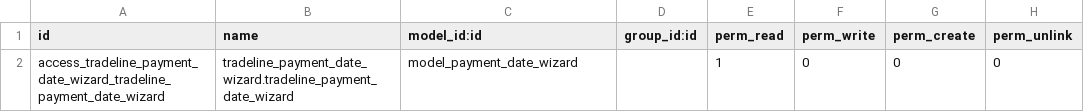
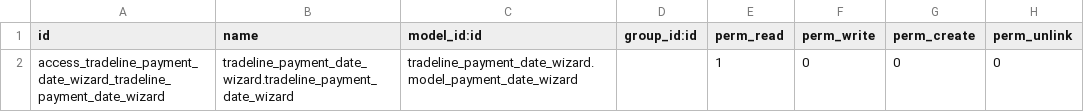
Before and after one commit to hagarOdoo18/tradeline, a CSV file: tradeline_payment_date_wizard/security/ir.model.access.csv, drawn as a sheet.

Commit message:
upload

```diff
--- a/tradeline_payment_date_wizard/security/ir.model.access.csv
+++ b/tradeline_payment_date_wizard/security/ir.model.access.csv
@@ -1,2 +1,2 @@
 id,name,model_id:id,group_id:id,perm_read,perm_write,perm_create,perm_unlink
-access_tradeline_payment_date_wizard_tradeline_payment_date_wizard,tradeline_payment_date_wizard.tradeline_payment_date_wizard,model_payment_date_wizard,,1,0,0,0
+access_tradeline_payment_date_wizard_tradeline_payment_date_wizard,tradeline_payment_date_wizard.tradeline_payment_date_wizard,tradeline_payment_date_wizard.model_payment_date_wizard,,1,0,0,0
```
